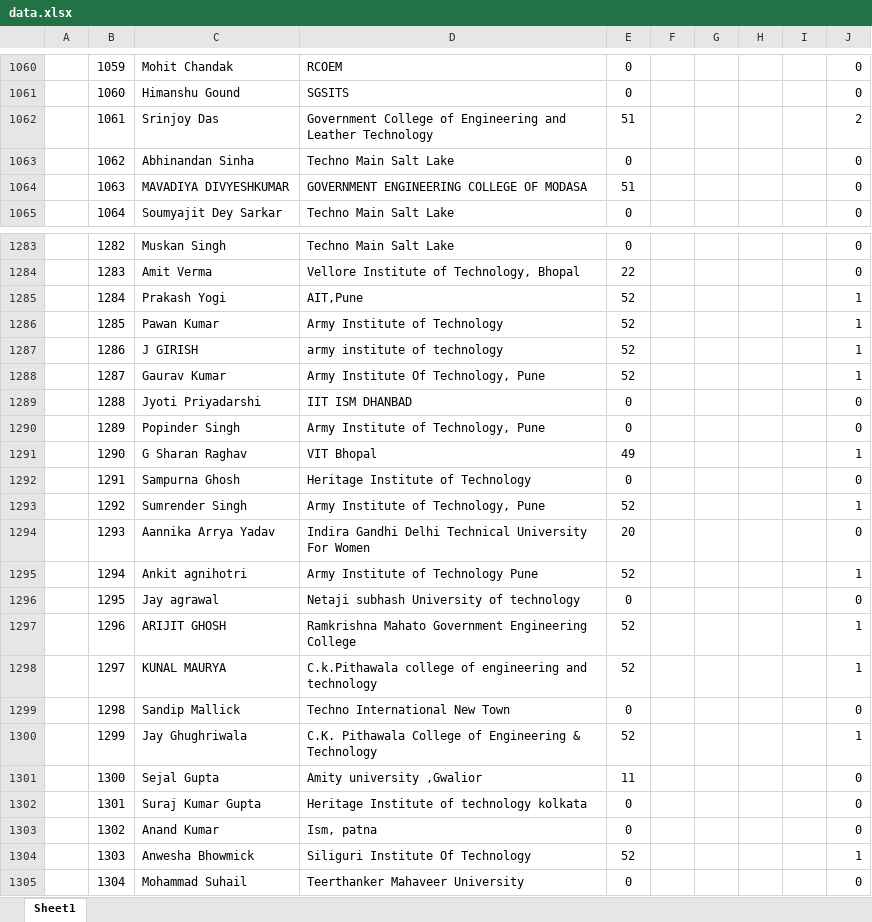
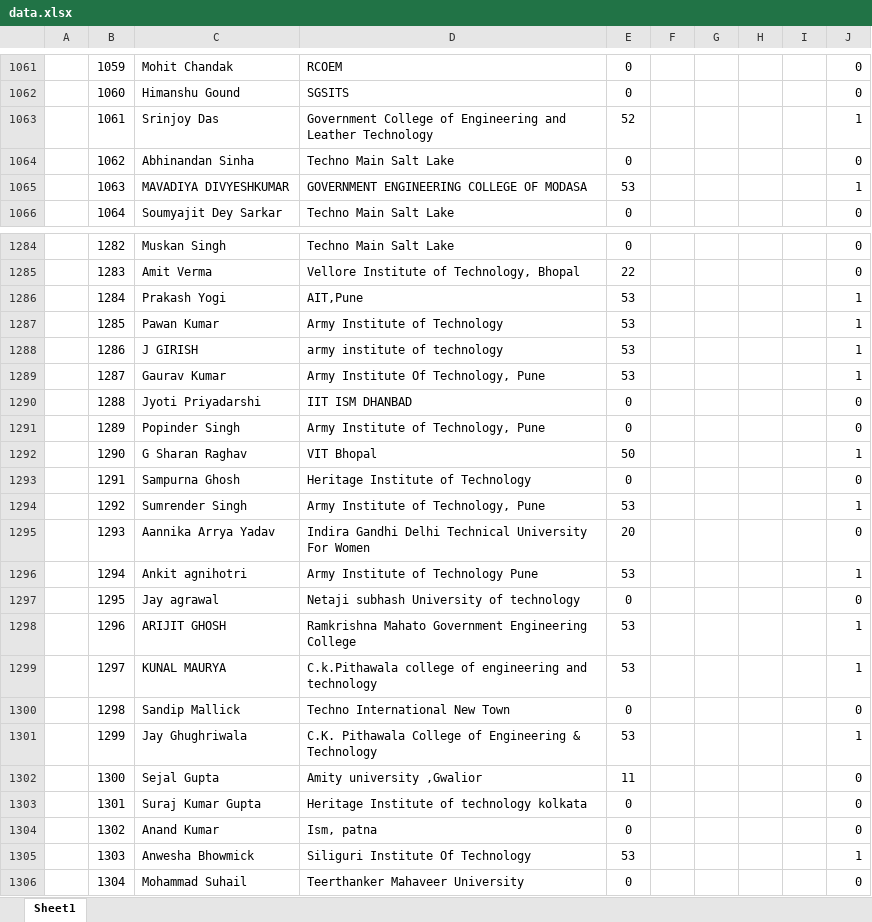
Before and after one commit to SauravMukherjee44/100-Days-of-Code-CodeIN-Progress-Report, an Excel workbook: data.xlsx, sheet Sheet1, drawn as a sheet; only a part is shown, gaps mark what is left out; values as stored, in another font and other column widths than the file's, no borders; charts and pictures and conditional formats and table styles not drawn; addresses are those after the commit; the diff covers the shown part only; the diff names each change by its address in the sheet, - before the commit and + after, or states it on an @@ line.

```diff
--- a/data.xlsx (sheet Sheet1)
+++ b/data.xlsx (sheet Sheet1)
-E1063: 51
+E1063: 52
-J1063: 2
+J1063: 1
-E1065: 51
+E1065: 53
-J1065: 0
+J1065: 1
-E1286:E1289: 52
+E1286:E1289: 53
-E1292: 49
+E1292: 50
-E1294: 52
+E1294: 53
-E1296: 52
+E1296: 53
-E1298:E1299: 52
+E1298:E1299: 53
-E1301: 52
+E1301: 53
-E1305: 52
+E1305: 53
```
Also changed, not shown: 1 added row, 289 edited cells, cell formats and merged cells elsewhere in this sheet, formulas that keep their value.
